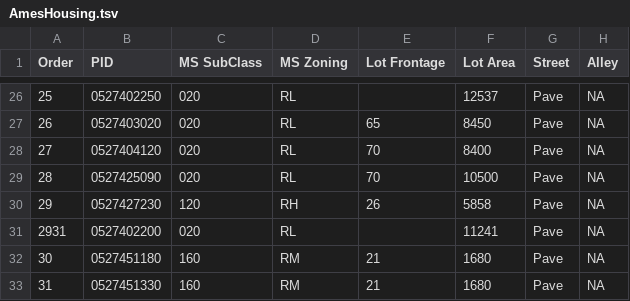
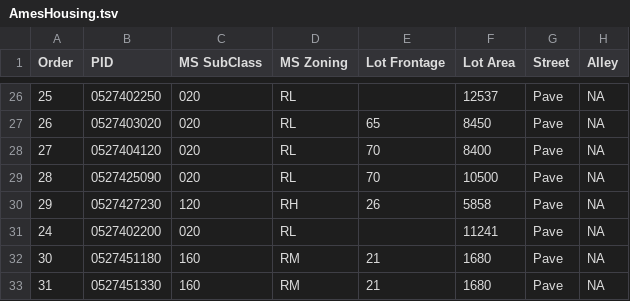
Before and after one commit to BabakDavarmanesh/Learning_MachineLearning, a TSV file: AmesHousing.tsv, drawn as a sheet; only a part is shown, gaps mark what is left out; the diff names each change by its address in the sheet, - before the commit and + after, or states it on an @@ line.

Commit message:
update AmesHousing dataset

```diff
--- a/AmesHousing.tsv
+++ b/AmesHousing.tsv
-A31 (Order): 2931
+A31 (Order): 24
```
